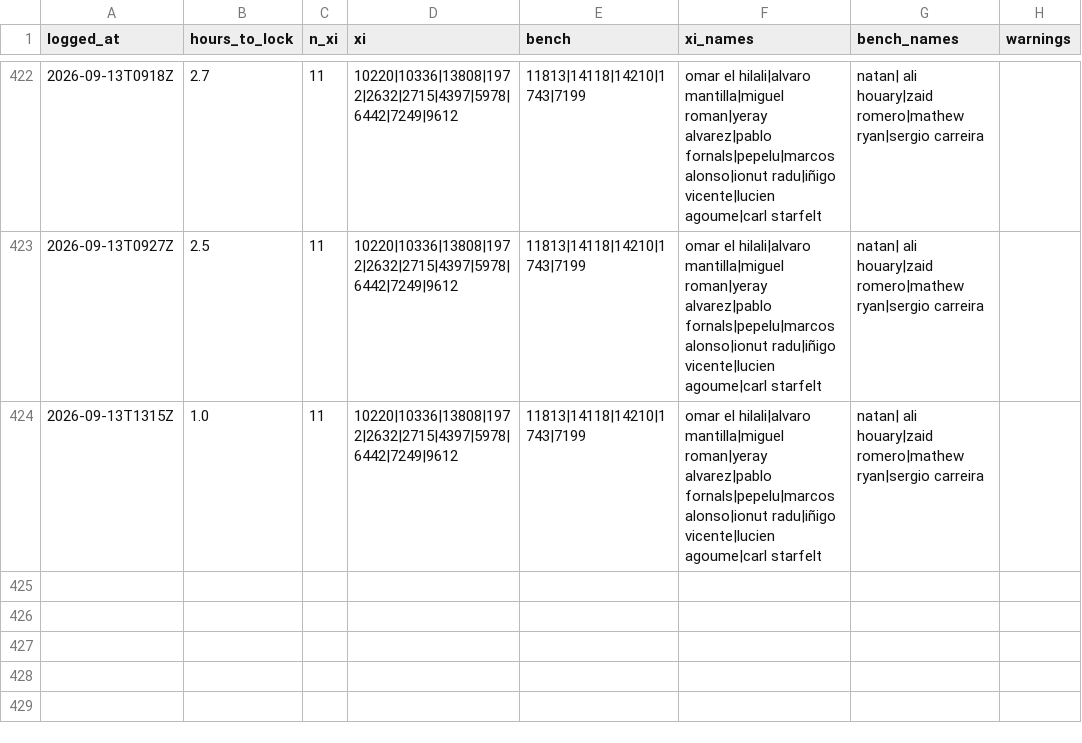
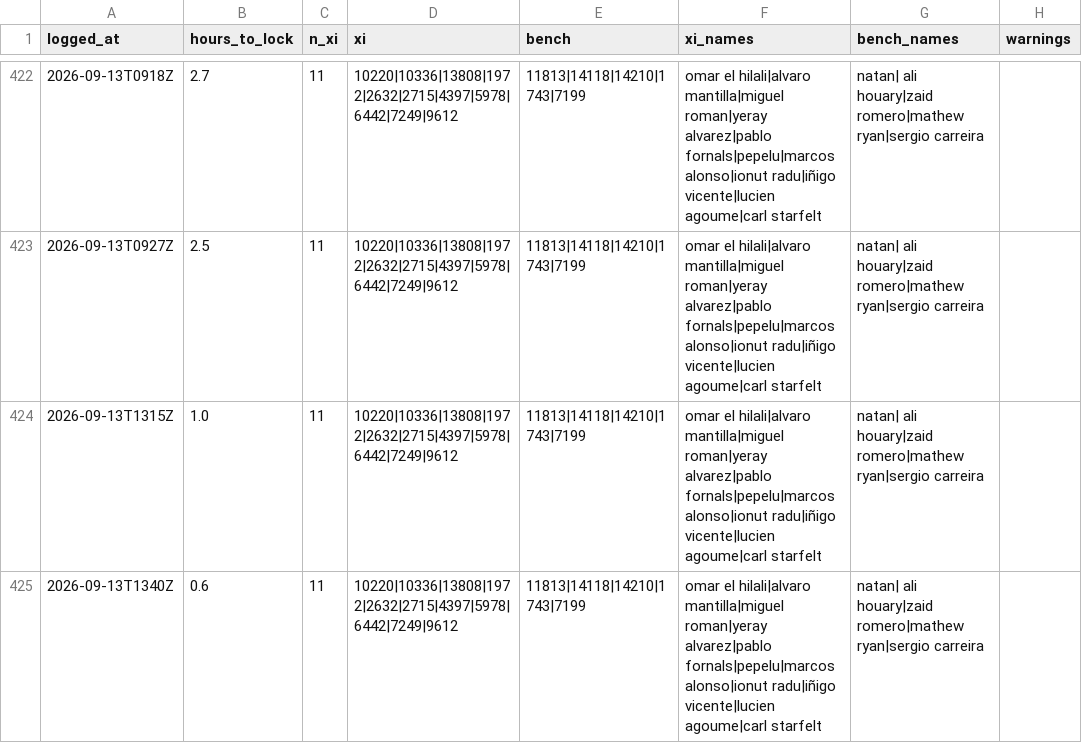
Before and after one commit to OrsM/liga_five_guys, a CSV file: data/decisions/xi_fielded.csv, drawn as a sheet; only a part is shown, gaps mark what is left out.

```diff
--- a/data/decisions/xi_fielded.csv
+++ b/data/decisions/xi_fielded.csv
@@ -424 +424,2 @@ logged_at,hours_to_lock,n_xi,xi,bench,xi_names,bench_names,warnings
 2026-09-13T1315Z,1.0,11,10220|10336|13808|1972|2632|2715|4397|5978|6442|7249|9612,11813|14118|14210|1743|7199,omar el hilali|alvaro mantilla|miguel roman|yeray alvarez|pablo fornals|pepelu|marcos alonso|ionut radu|iñigo vicente|lucien agoume|carl starfelt,natan| ali houary|zaid romero|mathew ryan|sergio carreira,
+2026-09-13T1340Z,0.6,11,10220|10336|13808|1972|2632|2715|4397|5978|6442|7249|9612,11813|14118|14210|1743|7199,omar el hilali|alvaro mantilla|miguel roman|yeray alvarez|pablo fornals|pepelu|marcos alonso|ionut radu|iñigo vicente|lucien agoume|carl starfelt,natan| ali houary|zaid romero|mathew ryan|sergio carreira,
```
Also changed, not shown: data/decisions/forecast_accuracy_log.csv, data/decisions/slate_log.csv, 5 other files.
